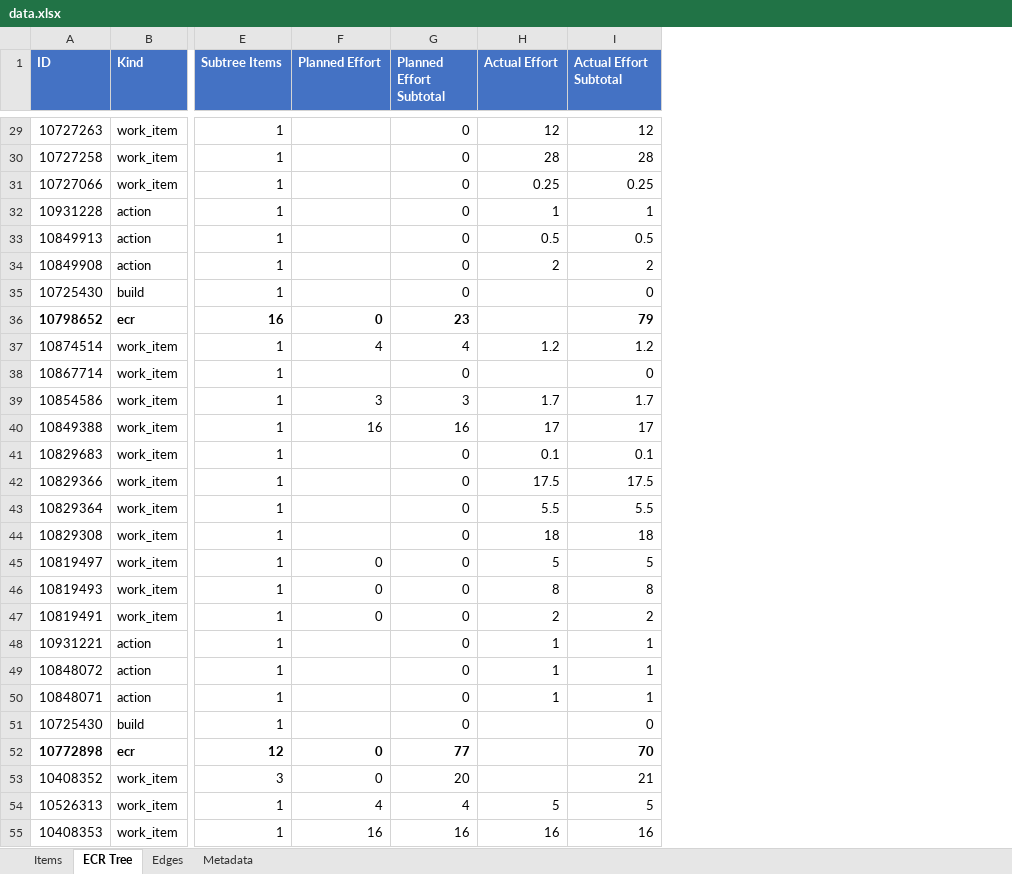
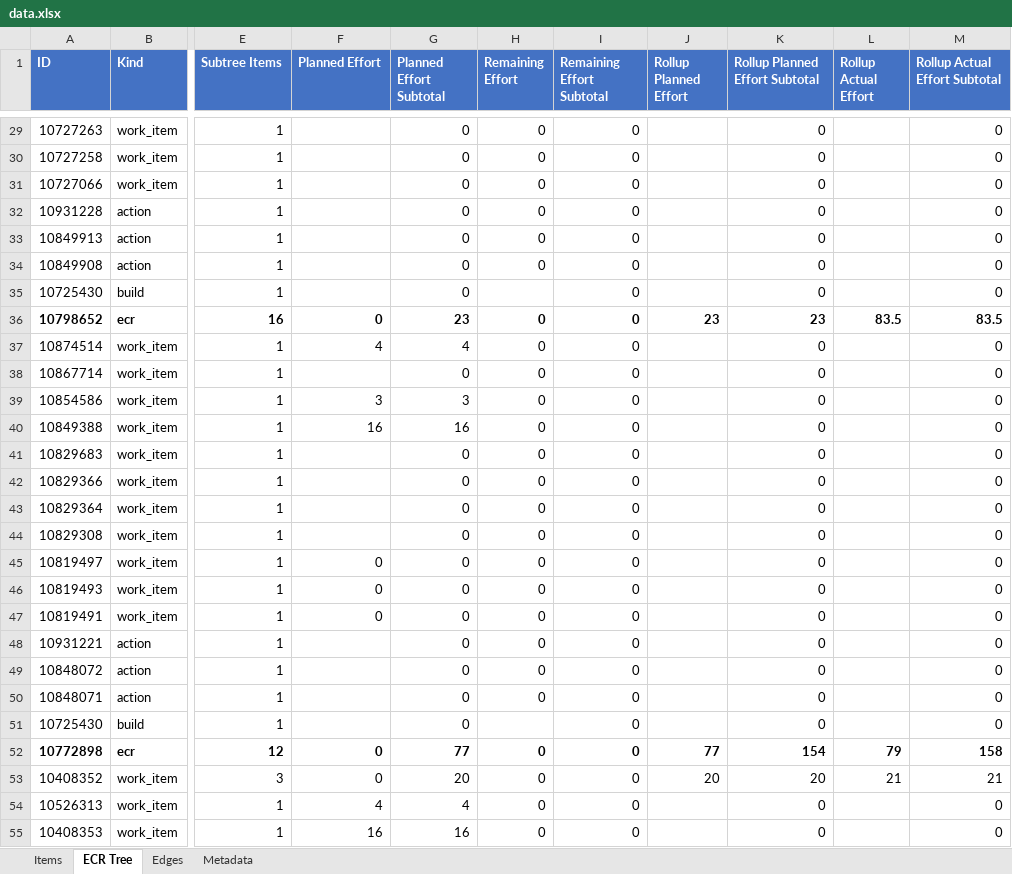
Before and after one commit to Yaoyixiao/DivC_Change_Management_Dashboard, an Excel workbook: src/output/data.xlsx, sheet ECR Tree, drawn as a sheet; only a part is shown, gaps mark what is left out; values as stored, in another font and other column widths than the file's, no borders; removed rows and columns are numbered as before the commit, all else as after; the diff covers the shown part only; the diff names each change by its address in the sheet, - before the commit and + after, or states it on an @@ line.

```diff
--- a/src/output/data.xlsx (sheet ECR Tree)
+++ b/src/output/data.xlsx (sheet ECR Tree)
-column H (Actual Effort), rows 29-55: 12 | 28 | 0.25 | 1 | 0.5 | 2 |  |  | 1.2 |  | 1.7 | 17 | 0.1 | 17.5 | 5.5 | 18 | 5 | 8 | 2 | 1 | 1 | 1 |  |  |  | 5 | 16
+column H (Remaining Effort), rows 29-55: 0 | 0 | 0 | 0 | 0 | 0 |  | 0 | 0 | 0 | 0 | 0 | 0 | 0 | 0 | 0 | 0 | 0 | 0 | 0 | 0 | 0 |  | 0 | 0 | 0 | 0
+column J (Rollup Planned Effort), rows 36-53: 23 |  |  |  |  |  |  |  |  |  |  |  |  |  |  |  | 77 | 20
+column K (Rollup Planned Effort Subtotal), rows 29-55: 0 | 0 | 0 | 0 | 0 | 0 | 0 | 23 | 0 | 0 | 0 | 0 | 0 | 0 | 0 | 0 | 0 | 0 | 0 | 0 | 0 | 0 | 0 | 154 | 20 | 0 | 0
+column L (Rollup Actual Effort), rows 36-53: 83.5 |  |  |  |  |  |  |  |  |  |  |  |  |  |  |  | 79 | 21
+column M (Rollup Actual Effort Subtotal), rows 29-55: 0 | 0 | 0 | 0 | 0 | 0 | 0 | 83.5 | 0 | 0 | 0 | 0 | 0 | 0 | 0 | 0 | 0 | 0 | 0 | 0 | 0 | 0 | 0 | 158 | 21 | 0 | 0
-I1: Actual Effort Subtotal
+I1: Remaining Effort Subtotal
-I29 (Remaining Effort Subtotal): 12
+I29 (Remaining Effort Subtotal): 0
-I30 (Remaining Effort Subtotal): 28
+I30 (Remaining Effort Subtotal): 0
-I31 (Remaining Effort Subtotal): 0.25
+I31 (Remaining Effort Subtotal): 0
-I32 (Remaining Effort Subtotal): 1
+I32 (Remaining Effort Subtotal): 0
-I33 (Remaining Effort Subtotal): 0.5
+I33 (Remaining Effort Subtotal): 0
-I34 (Remaining Effort Subtotal): 2
+I34 (Remaining Effort Subtotal): 0
-I36 (Remaining Effort Subtotal): 79
+I36 (Remaining Effort Subtotal): 0
-I37 (Remaining Effort Subtotal): 1.2
+I37 (Remaining Effort Subtotal): 0
-I39 (Remaining Effort Subtotal): 1.7
+I39 (Remaining Effort Subtotal): 0
-I40 (Remaining Effort Subtotal): 17
+I40 (Remaining Effort Subtotal): 0
-I41 (Remaining Effort Subtotal): 0.1
+I41 (Remaining Effort Subtotal): 0
-I42 (Remaining Effort Subtotal): 17.5
+I42 (Remaining Effort Subtotal): 0
-I43 (Remaining Effort Subtotal): 5.5
+I43 (Remaining Effort Subtotal): 0
-I44 (Remaining Effort Subtotal): 18
+I44 (Remaining Effort Subtotal): 0
-I45 (Remaining Effort Subtotal): 5
+I45 (Remaining Effort Subtotal): 0
-I46 (Remaining Effort Subtotal): 8
+I46 (Remaining Effort Subtotal): 0
-I47 (Remaining Effort Subtotal): 2
+I47 (Remaining Effort Subtotal): 0
-I48:I50 (Remaining Effort Subtotal): 1
+I48:I50 (Remaining Effort Subtotal): 0
-I52 (Remaining Effort Subtotal): 70
+I52 (Remaining Effort Subtotal): 0
-I53 (Remaining Effort Subtotal): 21
+I53 (Remaining Effort Subtotal): 0
-I54 (Remaining Effort Subtotal): 5
+I54 (Remaining Effort Subtotal): 0
-I55 (Remaining Effort Subtotal): 16
+I55 (Remaining Effort Subtotal): 0
```
Also changed, not shown: 119 edited cells elsewhere in this sheet, sheet Items, sheet Metadata, hidden cells, 38 other files.
